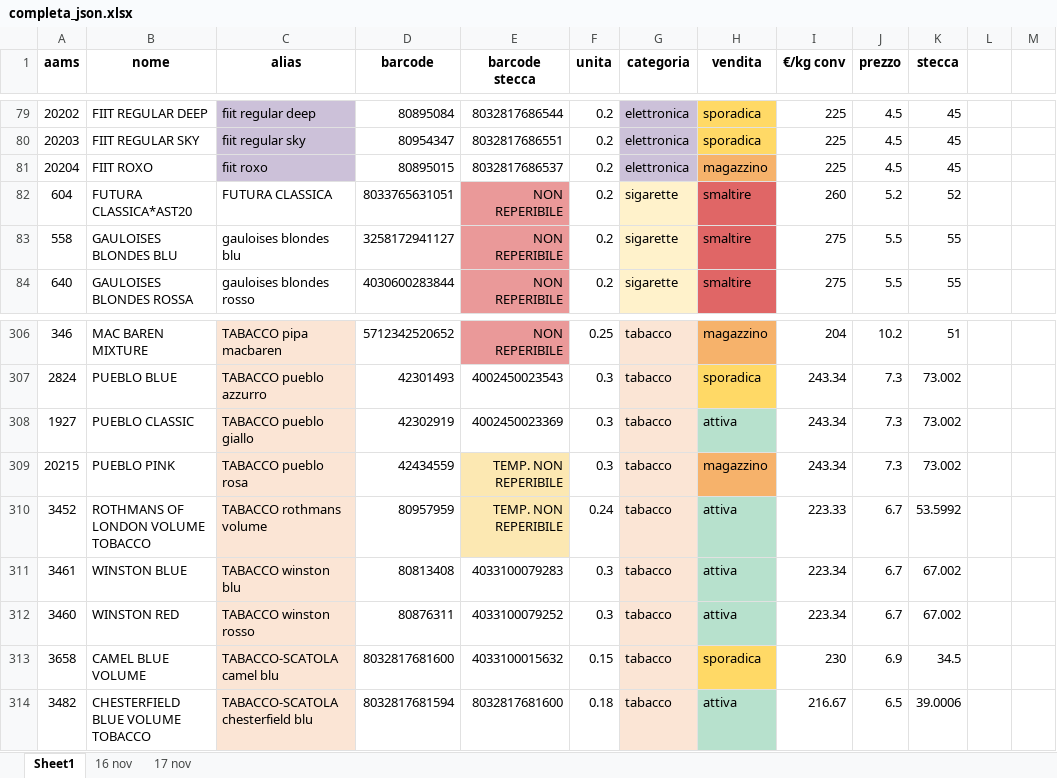
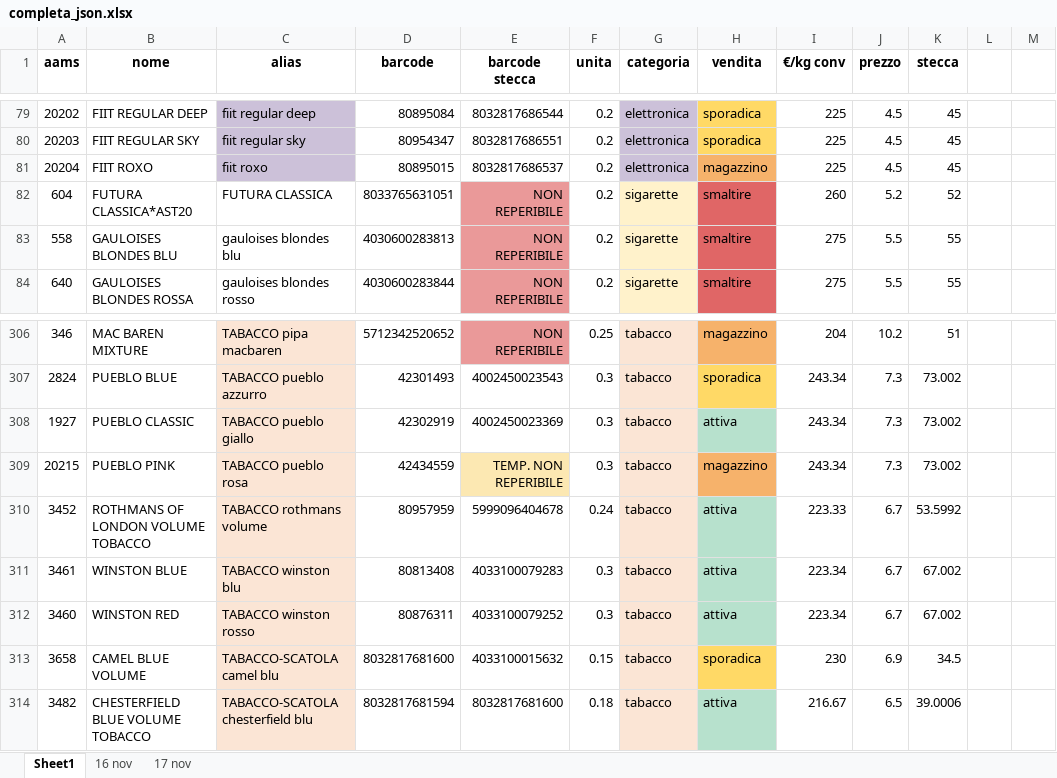
Before and after one commit to watermelonTm/sigarette, an Excel workbook: completa_json.xlsx, sheet Sheet1, drawn as a sheet; only a part is shown, gaps mark what is left out; values as stored, in another font and other column widths than the file's, no borders; the diff names each change by its address in the sheet, - before the commit and + after, or states it on an @@ line.

```diff
--- a/completa_json.xlsx (sheet Sheet1)
+++ b/completa_json.xlsx (sheet Sheet1)
-D83 (barcode): 3258172941127
+D83 (barcode): 4030600283813
-E310 (barcode stecca): TEMP. NON REPERIBILE
+E310 (barcode stecca): 5999096404678
-E310 fill: #FCE8B2
+E310 fill: none
```
Also changed, not shown: barcode_to_json/elenco_barcode.xlsx, 2 other files.
